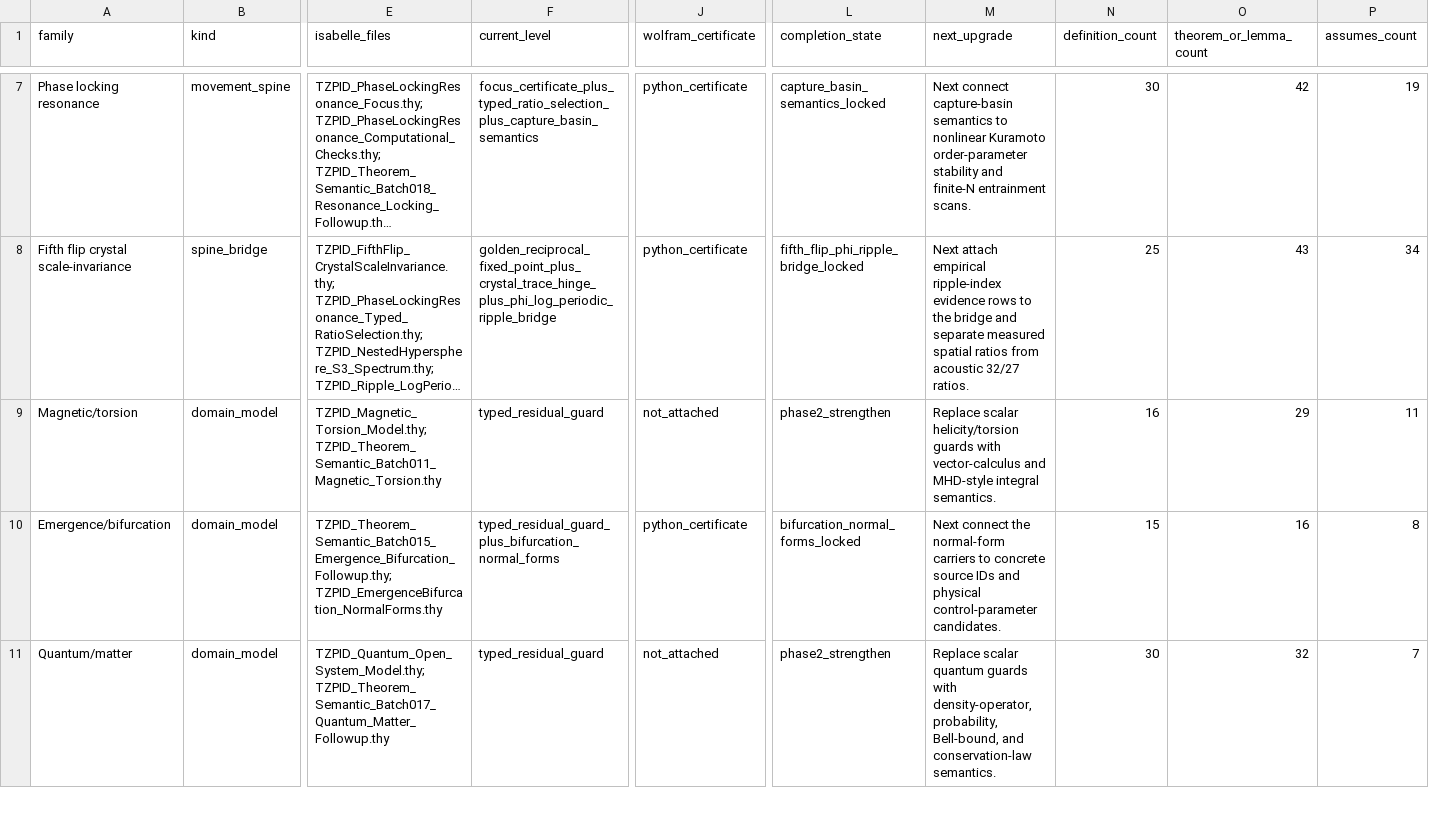
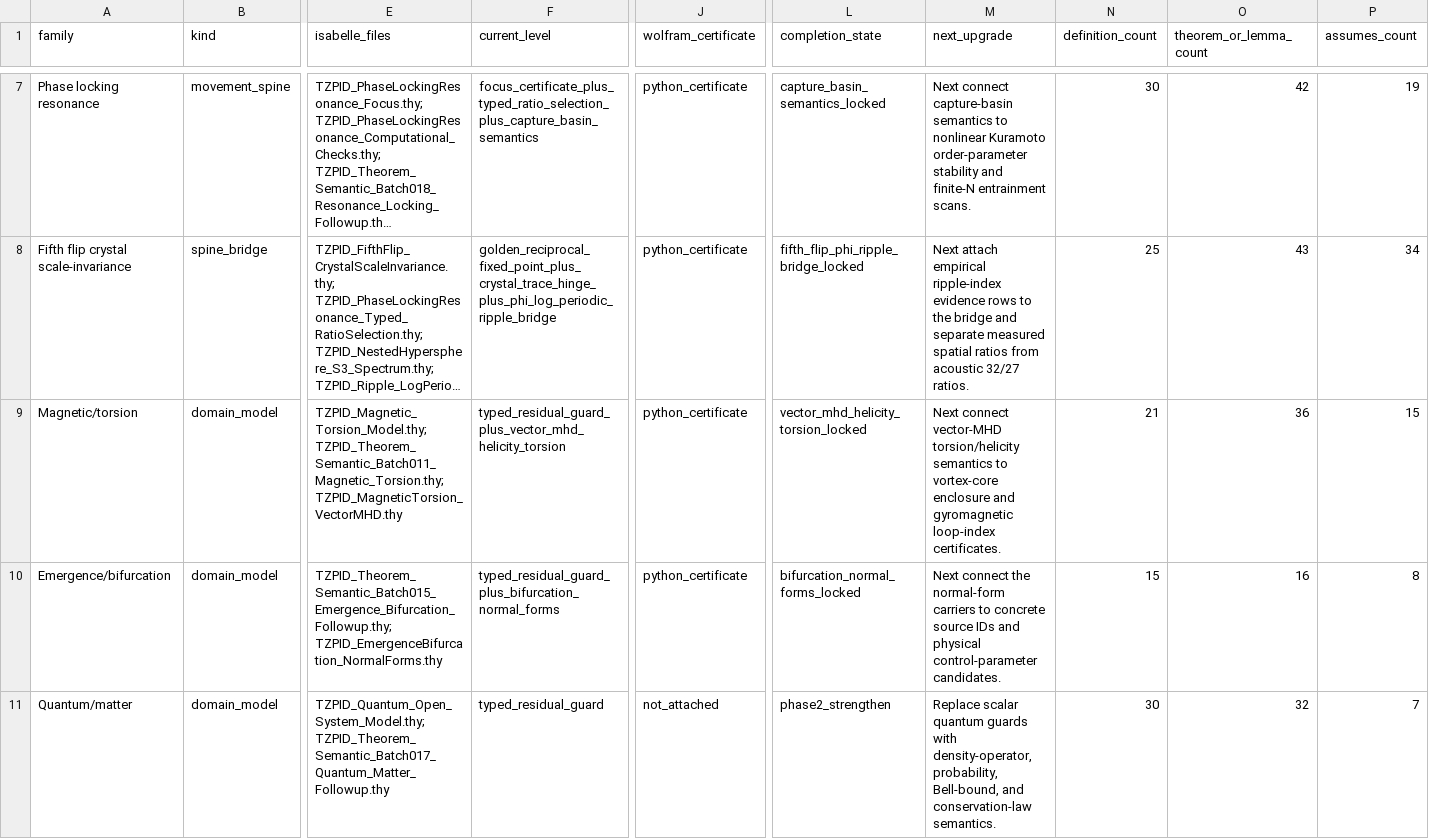
Before and after one commit to DanielAlexanderTrawin/tzpid-proof-pipeline, a CSV file: TZPID_PHASE2_COMPLETION_MATRIX.csv, drawn as a sheet; only a part is shown, gaps mark what is left out; long unchanged cells end in …; the diff covers the shown part only; the diff names each change by its address in the sheet, - before the commit and + after, or states it on an @@ line.

Commit message:
Lock magnetic torsion vector MHD semantics

```diff
--- a/TZPID_PHASE2_COMPLETION_MATRIX.csv
+++ b/TZPID_PHASE2_COMPLETION_MATRIX.csv
-E9 (isabelle_files): TZPID_Magnetic_Torsion_Model.thy; TZPID_Theorem_Semantic_Batch011_Magnetic_Torsion.thy
+E9 (isabelle_files): TZPID_Magnetic_Torsion_Model.thy; TZPID_Theorem_Semantic_Batch011_Magnetic_Torsion.thy; TZPID_MagneticTorsion_VectorMHD.thy
-F9 (current_level): typed_residual_guard
+F9 (current_level): typed_residual_guard_plus_vector_mhd_helicity_torsion
-J9 (wolfram_certificate): not_attached
+J9 (wolfram_certificate): python_certificate
-L9 (completion_state): phase2_strengthen
+L9 (completion_state): vector_mhd_helicity_torsion_locked
-M9 (next_upgrade): Replace scalar helicity/torsion guards with vector-calculus and MHD-style integral semantics.
+M9 (next_upgrade): Next connect vector-MHD torsion/helicity semantics to vortex-core enclosure and gyromagnetic loop-index certificates.
-N9 (definition_count): 16
+N9 (definition_count): 21
-O9 (theorem_or_lemma_count): 29
+O9 (theorem_or_lemma_count): 36
-P9 (assumes_count): 11
+P9 (assumes_count): 15
```
Also changed, not shown: 5 edited cells elsewhere in this file, 9 other files.
